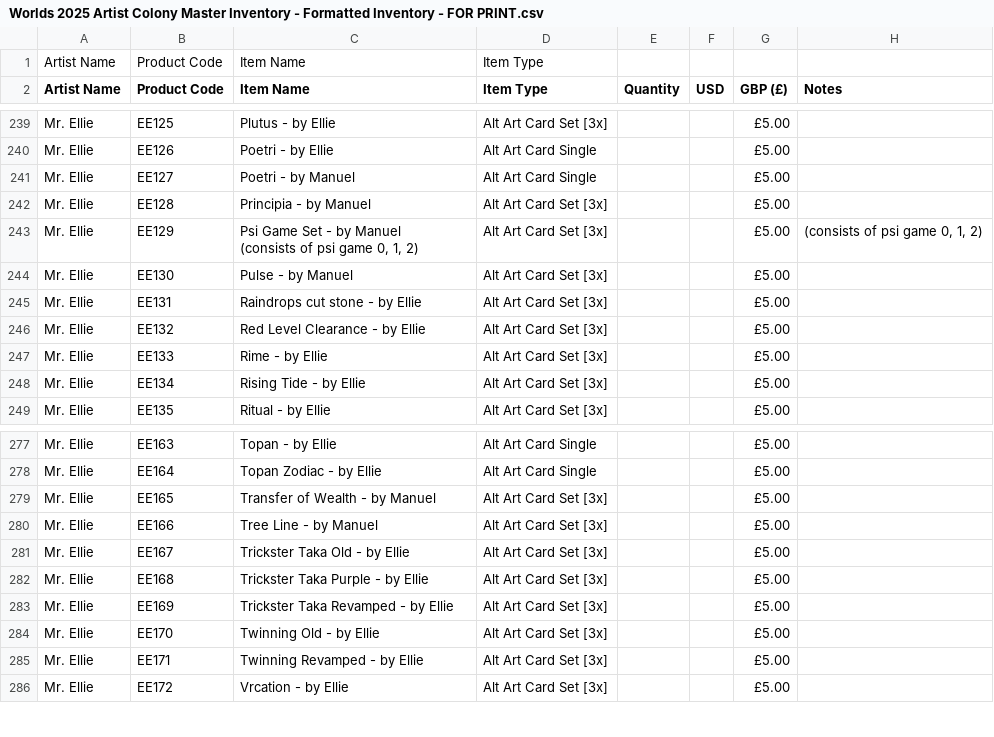
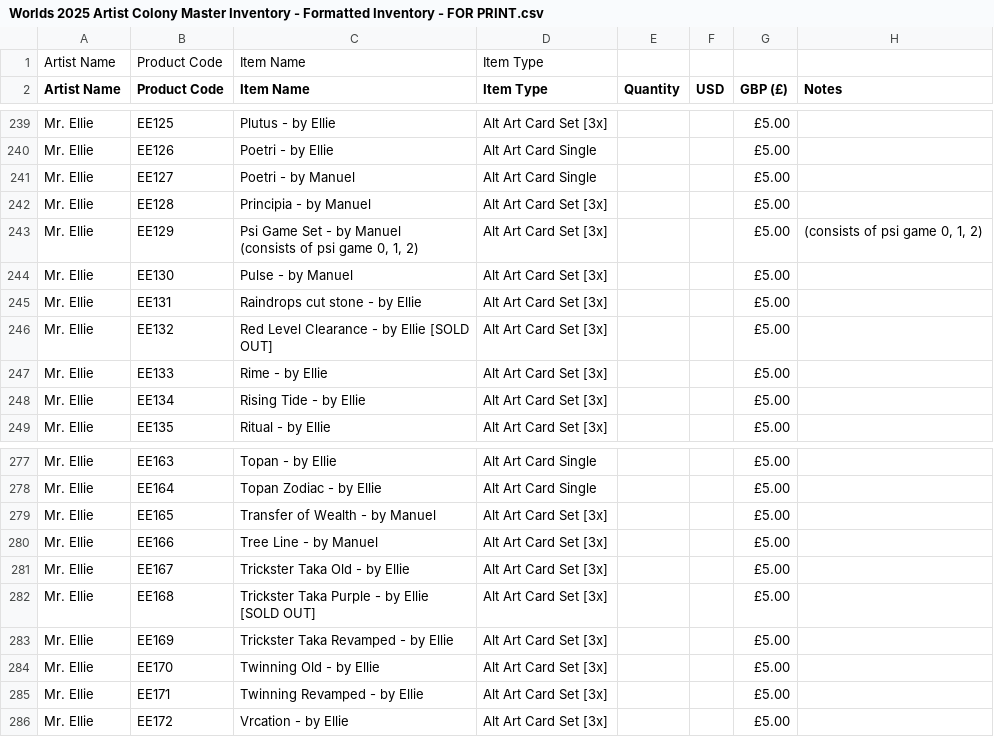
Before and after one commit to Null-Signal-Games/Artist-Colony-Price-Sheet, a CSV file: src/data/Worlds 2025 Artist Colony Master Inventory - Formatted Inventory - FOR PRINT.csv, drawn as a sheet; only a part is shown, gaps mark what is left out; the diff names each change by its address in the sheet, - before the commit and + after, or states it on an @@ line.

Commit message:
updated sold out

```diff
--- a/src/data/Worlds 2025 Artist Colony Master Inventory - Formatted Inventory - FOR PRINT.csv
+++ b/src/data/Worlds 2025 Artist Colony Master Inventory - Formatted Inventory - FOR PRINT.csv
-C246 (Item Name): Red Level Clearance - by Ellie
+C246 (Item Name): Red Level Clearance - by Ellie [SOLD OUT]
-C282 (Item Name): Trickster Taka Purple - by Ellie
+C282 (Item Name): Trickster Taka Purple - by Ellie [SOLD OUT]
```
